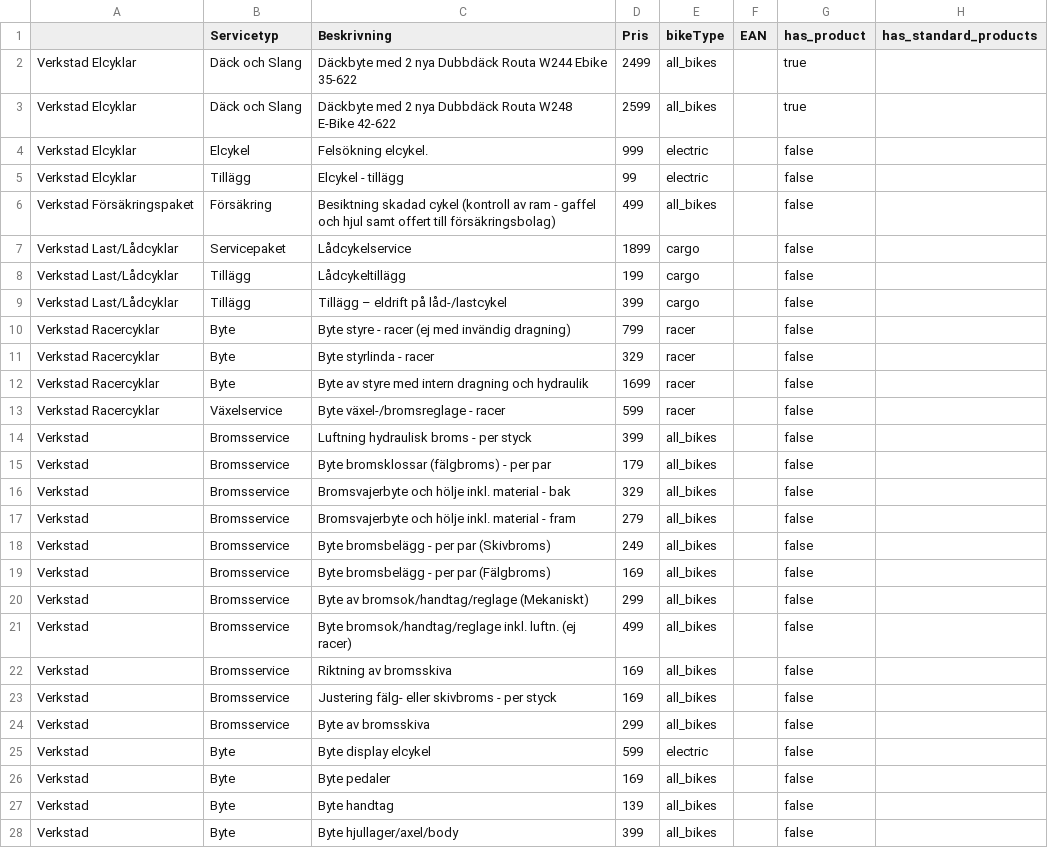
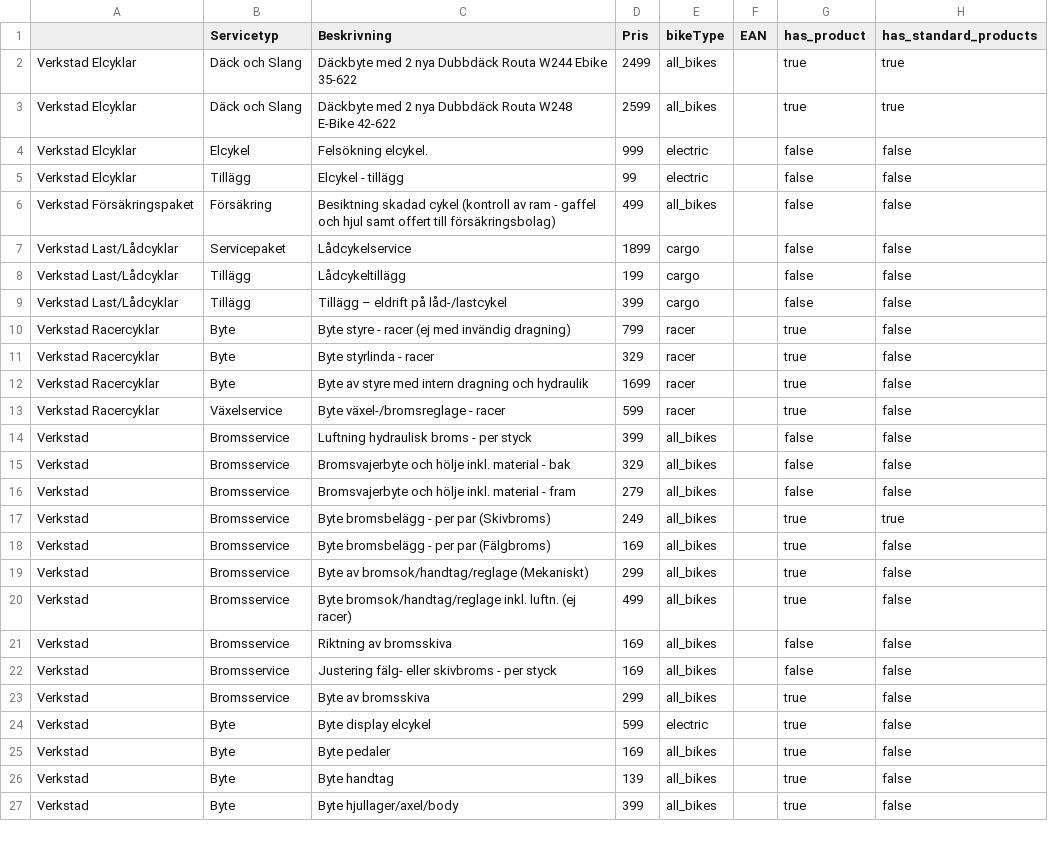
Before and after one commit to motionapps/snapbike, a CSV file: assets/snapbike_prices.csv, drawn as a sheet; only a part is shown; the diff covers the shown part only.

```diff
--- a/assets/snapbike_prices.csv
+++ b/assets/snapbike_prices.csv
@@ -1,28 +1,27 @@
 ,Servicetyp,Beskrivning,Pris,bikeType,EAN,has_product,has_standard_products
-Verkstad Elcyklar,Däck och Slang,Däckbyte med 2 nya Dubbdäck Routa W244 Ebike 35-622,2499,all_bikes,,true,
-Verkstad Elcyklar,Däck och Slang,Däckbyte med 2 nya Dubbdäck Routa W248 E-Bike 42-622,2599,all_bikes,,true,
-Verkstad Elcyklar,Elcykel,Felsökning elcykel.,999,electric,,false,
-Verkstad Elcyklar,Tillägg,Elcykel - tillägg,99,electric,,false,
-Verkstad Försäkringspaket,Försäkring,Besiktning skadad cykel (kontroll av ram - gaffel och hjul samt offert till försäkringsbolag),499,all_bikes,,false,
-Verkstad Last/Lådcyklar,Servicepaket,Lådcykelservice,1899,cargo,,false,
-Verkstad Last/Lådcyklar,Tillägg,Lådcykeltillägg,199,cargo,,false,
-Verkstad Last/Lådcyklar,Tillägg,Tillägg – eldrift på låd-/lastcykel,399,cargo,,false,
-Verkstad Racercyklar,Byte,Byte styre - racer (ej med invändig dragning),799,racer,,false,
-Verkstad Racercyklar,Byte,Byte styrlinda - racer,329,racer,,false,
-Verkstad Racercyklar,Byte,Byte av styre med intern dragning och hydraulik,1699,racer,,false,
-Verkstad Racercyklar,Växelservice,Byte växel-/bromsreglage - racer,599,racer,,false,
-Verkstad,Bromsservice,Luftning hydraulisk broms - per styck,399,all_bikes,,false,
-Verkstad,Bromsservice,Byte bromsklossar (fälgbroms) - per par,179,all_bikes,,false,
-Verkstad,Bromsservice,Bromsvajerbyte och hölje inkl. material - bak,329,all_bikes,,false,
-Verkstad,Bromsservice,Bromsvajerbyte och hölje inkl. material - fram,279,all_bikes,,false,
-Verkstad,Bromsservice,Byte bromsbelägg - per par (Skivbroms),249,all_bikes,,false,
-Verkstad,Bromsservice,Byte bromsbelägg - per par (Fälgbroms),169,all_bikes,,false,
-Verkstad,Bromsservice,Byte av bromsok/handtag/reglage (Mekaniskt),299,all_bikes,,false,
-Verkstad,Bromsservice,Byte bromsok/handtag/reglage inkl. luftn. (ej racer),499,all_bikes,,false,
-Verkstad,Bromsservice,Riktning av bromsskiva,169,all_bikes,,false,
-Verkstad,Bromsservice,Justering fälg- eller skivbroms - per styck,169,all_bikes,,false,
-Verkstad,Bromsservice,Byte av bromsskiva,299,all_bikes,,false,
-Verkstad,Byte,Byte display elcykel,599,electric,,false,
-Verkstad,Byte,Byte pedaler,169,all_bikes,,false,
-Verkstad,Byte,Byte handtag,139,all_bikes,,false,
-Verkstad,Byte,Byte hjullager/axel/body,399,all_bikes,,false,
+Verkstad Elcyklar,Däck och Slang,Däckbyte med 2 nya Dubbdäck Routa W244 Ebike 35-622,2499,all_bikes,,true,true
+Verkstad Elcyklar,Däck och Slang,Däckbyte med 2 nya Dubbdäck Routa W248 E-Bike 42-622,2599,all_bikes,,true,true
+Verkstad Elcyklar,Elcykel,Felsökning elcykel.,999,electric,,false,false
+Verkstad Elcyklar,Tillägg,Elcykel - tillägg,99,electric,,false,false
+Verkstad Försäkringspaket,Försäkring,Besiktning skadad cykel (kontroll av ram - gaffel och hjul samt offert till försäkringsbolag),499,all_bikes,,false,false
+Verkstad Last/Lådcyklar,Servicepaket,Lådcykelservice,1899,cargo,,false,false
+Verkstad Last/Lådcyklar,Tillägg,Lådcykeltillägg,199,cargo,,false,false
+Verkstad Last/Lådcyklar,Tillägg,Tillägg – eldrift på låd-/lastcykel,399,cargo,,false,false
+Verkstad Racercyklar,Byte,Byte styre - racer (ej med invändig dragning),799,racer,,true,false
+Verkstad Racercyklar,Byte,Byte styrlinda - racer,329,racer,,true,false
+Verkstad Racercyklar,Byte,Byte av styre med intern dragning och hydraulik,1699,racer,,true,false
+Verkstad Racercyklar,Växelservice,Byte växel-/bromsreglage - racer,599,racer,,true,false
+Verkstad,Bromsservice,Luftning hydraulisk broms - per styck,399,all_bikes,,false,false
+Verkstad,Bromsservice,Bromsvajerbyte och hölje inkl. material - bak,329,all_bikes,,false,false
+Verkstad,Bromsservice,Bromsvajerbyte och hölje inkl. material - fram,279,all_bikes,,false,false
+Verkstad,Bromsservice,Byte bromsbelägg - per par (Skivbroms),249,all_bikes,,true,true
+Verkstad,Bromsservice,Byte bromsbelägg - per par (Fälgbroms),169,all_bikes,,true,false
+Verkstad,Bromsservice,Byte av bromsok/handtag/reglage (Mekaniskt),299,all_bikes,,true,false
+Verkstad,Bromsservice,Byte bromsok/handtag/reglage inkl. luftn. (ej racer),499,all_bikes,,true,false
+Verkstad,Bromsservice,Riktning av bromsskiva,169,all_bikes,,false,false
+Verkstad,Bromsservice,Justering fälg- eller skivbroms - per styck,169,all_bikes,,false,false
+Verkstad,Bromsservice,Byte av bromsskiva,299,all_bikes,,true,false
+Verkstad,Byte,Byte display elcykel,599,electric,,true,false
+Verkstad,Byte,Byte pedaler,169,all_bikes,,true,false
+Verkstad,Byte,Byte handtag,139,all_bikes,,true,false
+Verkstad,Byte,Byte hjullager/axel/body,399,all_bikes,,true,false
```
Also changed, not shown: 112 edited cells elsewhere in this file, 7 other files.
